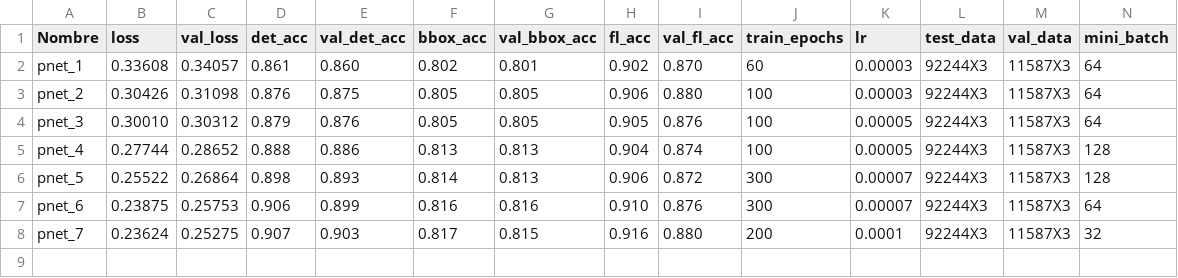
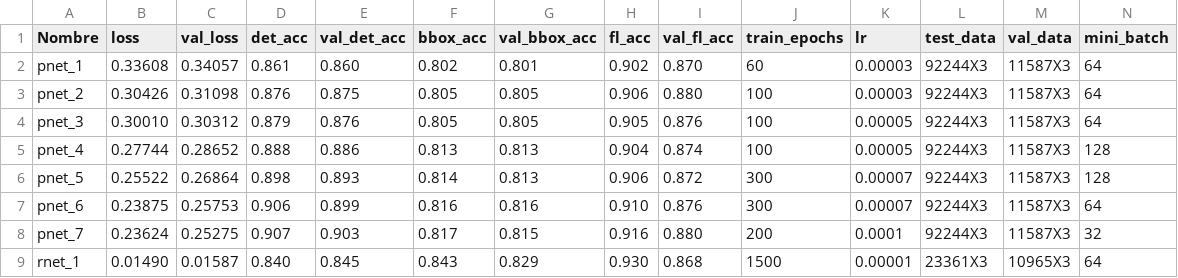
Before and after one commit to hectorfausm/ia_resources, a CSV file: Pytorch face detection - Test/MTCNN_models/INFO.csv, drawn as a sheet.

Commit message:
dataset rnet

```diff
--- a/Pytorch face detection - Test/MTCNN_models/INFO.csv
+++ b/Pytorch face detection - Test/MTCNN_models/INFO.csv
@@ -8 +8,2 @@ pnet_6;0.23875;0.25753;0.906;0.899;0.816;0.816;0.910;0.876;300;0.00007;92244X3;1
 pnet_7;0.23624;0.25275;0.907;0.903;0.817;0.815;0.916;0.880;200;0.0001;92244X3;11587X3;32
+rnet_1;0.01490;0.01587;0.840;0.845;0.843;0.829;0.930;0.868;1500;0.00001;23361X3;10965X3;64
```
Also changed, not shown: 16 other files.
